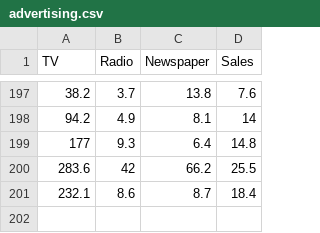
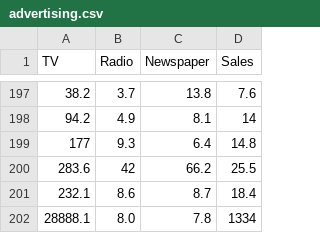
Before and after one commit to Shreeranga1/LinearRegression, a CSV file: advertising.csv, drawn as a sheet; only a part is shown, gaps mark what is left out; the diff names each change by its address in the sheet, - before the commit and + after, or states it on an @@ line.

Commit message:
Update advertising.csv

```diff
--- a/advertising.csv
+++ b/advertising.csv
+row 202: 28888.1 | 8.0 | 7.8 | 1334
```
